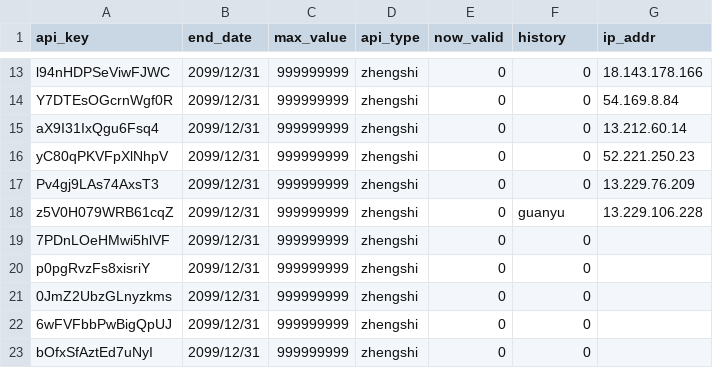
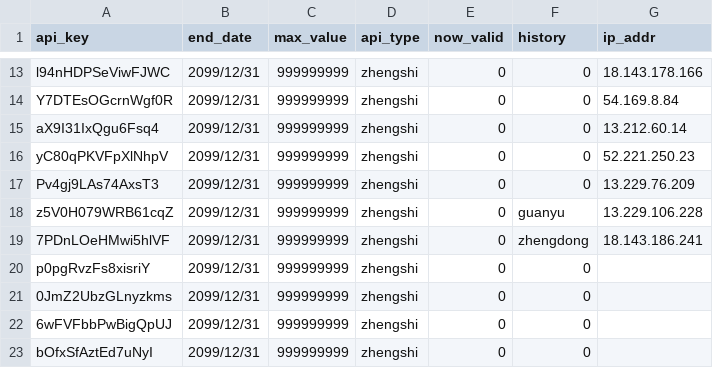
Before and after one commit to xiaomidangjia/third_crypto, a CSV file: base_information.csv, drawn as a sheet; only a part is shown, gaps mark what is left out.

Commit message:
Add files via upload

```diff
--- a/base_information.csv
+++ b/base_information.csv
@@ -18,3 +18,3 @@ Pv4gj9LAs74AxsT3,2099/12/31,999999999,zhengshi,0,0,13.229.76.209
 z5V0H079WRB61cqZ,2099/12/31,999999999,zhengshi,0,guanyu,13.229.106.228
-7PDnLOeHMwi5hlVF,2099/12/31,999999999,zhengshi,0,0,
+7PDnLOeHMwi5hlVF,2099/12/31,999999999,zhengshi,0,zhengdong,18.143.186.241
 p0pgRvzFs8xisriY,2099/12/31,999999999,zhengshi,0,0,
```
